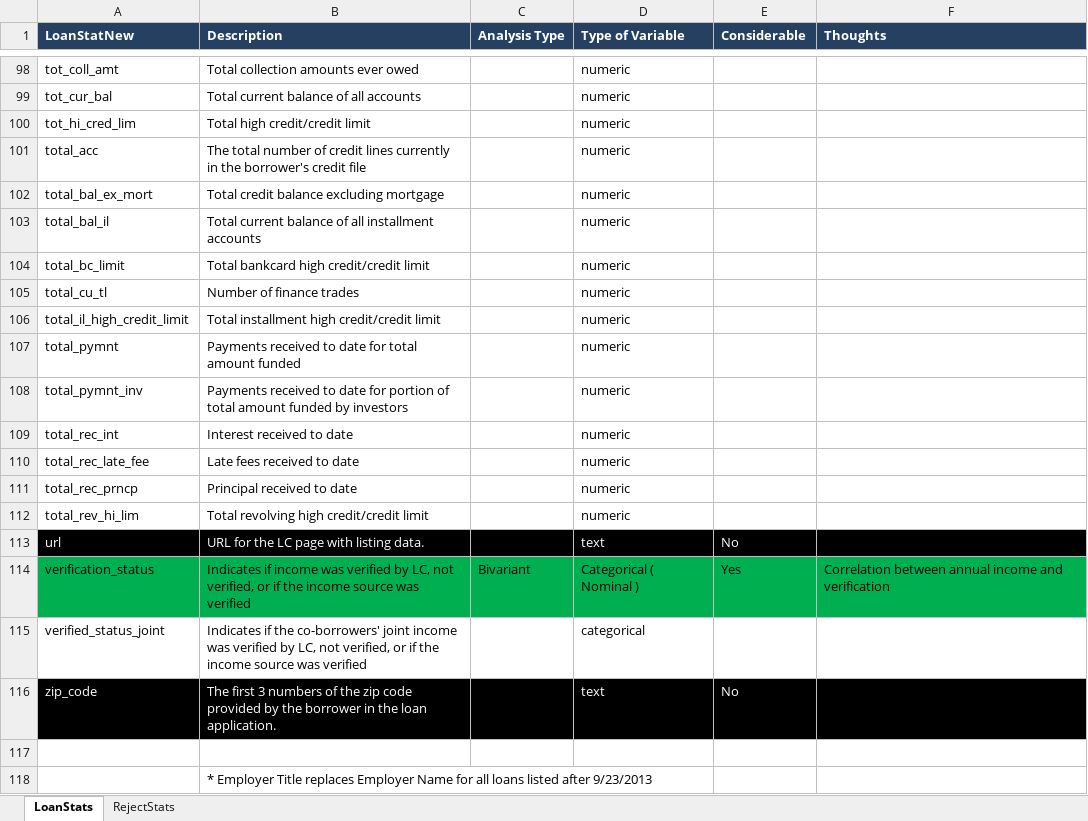
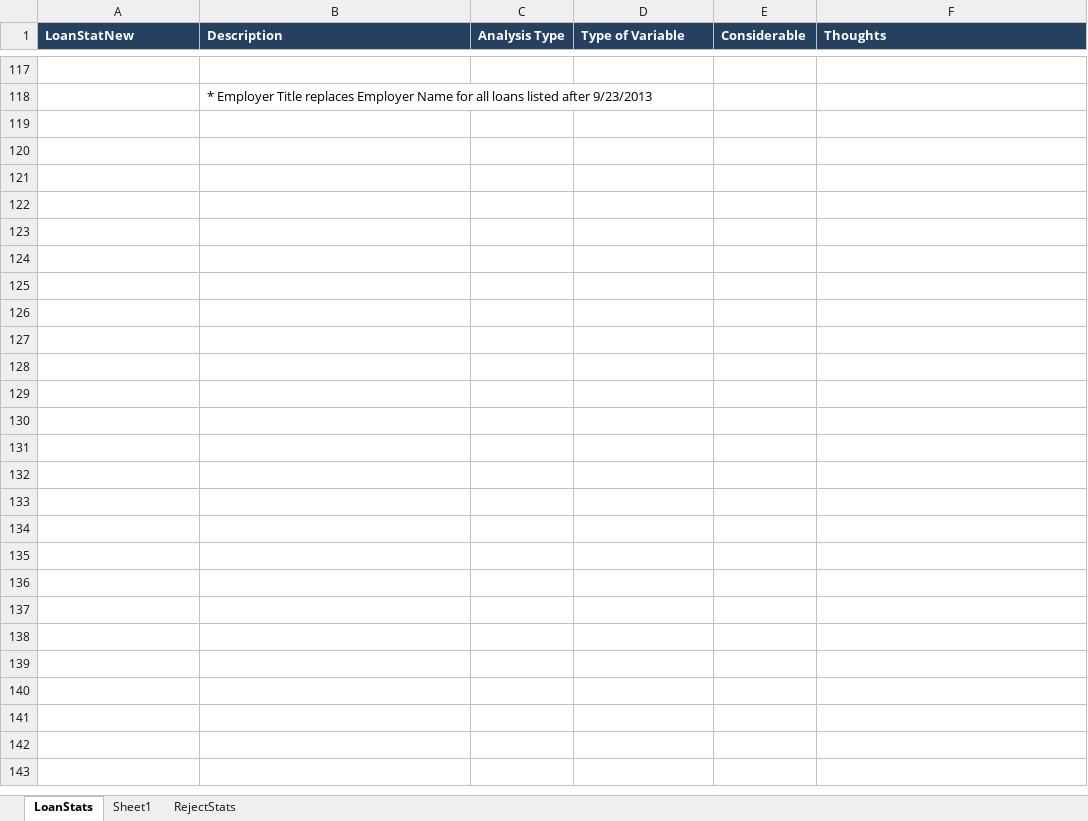
Before and after one commit to tvss93/Lending_Club_Case_Study, an Excel workbook: Edited_Data_Dictionary.xlsx, sheet LoanStats, drawn as a sheet; only a part is shown, gaps mark what is left out; values as stored, in another font and other column widths than the file's, no borders; the diff covers the shown part only; the diff names each change by its address in the sheet, - before the commit and + after, or states it on an @@ line.

Commit message:
univariate analysis

```diff
--- a/Edited_Data_Dictionary.xlsx (sheet LoanStats)
+++ b/Edited_Data_Dictionary.xlsx (sheet LoanStats)
+sheet tab: Sheet1
@@ row 98 hidden: tot_coll_amt | Total collection amounts ever owed |  | numeric @@
@@ row 99 hidden: tot_cur_bal | Total current balance of all accounts |  | numeric @@
@@ row 100 hidden: tot_hi_cred_lim | Total high credit/credit limit |  | numeric @@
@@ row 101 hidden: total_acc | The total number of credit lines currently in the borrower's credit file |  | numeric @@
@@ row 102 hidden: total_bal_ex_mort | Total credit balance excluding mortgage |  | numeric @@
@@ row 103 hidden: total_bal_il | Total current balance of all installment accounts |  | numeric @@
@@ row 104 hidden: total_bc_limit | Total bankcard high credit/credit limit |  | numeric @@
@@ row 105 hidden: total_cu_tl | Number of finance trades |  | numeric @@
@@ row 106 hidden: total_il_high_credit_limit | Total installment high credit/credit limit |  | numeric @@
@@ row 107 hidden: total_pymnt | Payments received to date for total amount funded |  | numeric @@
@@ row 108 hidden: total_pymnt_inv | Payments received to date for portion of total amount funded by investors |  | numeric @@
@@ row 109 hidden: total_rec_int | Interest received to date |  | numeric @@
@@ row 110 hidden: total_rec_late_fee | Late fees received to date |  | numeric @@
@@ row 111 hidden: total_rec_prncp | Principal received to date |  | numeric @@
@@ row 112 hidden: total_rev_hi_lim | Total revolving high credit/credit limit |  | numeric @@
@@ row 113 hidden: url | URL for the LC page with listing data. |  | text | No @@
@@ row 114 hidden: verification_status | Indicates if income was verified by LC, not verified, or if the income source was verified | Bivariant | Categorical ( Nominal ) | Yes | Correlation between annual income and verification @@
@@ row 115 hidden: verified_status_joint | Indicates if the co-borrowers' joint income was verified by LC, not verified, or if the income source was verified |  | categorical @@
@@ row 116 hidden: zip_code | The first 3 numbers of the zip code provided by the borrower in the loan application. |  | text | No @@
```
Also changed, not shown: 93 hidden or unhidden rows elsewhere in this sheet, 1 other file.
